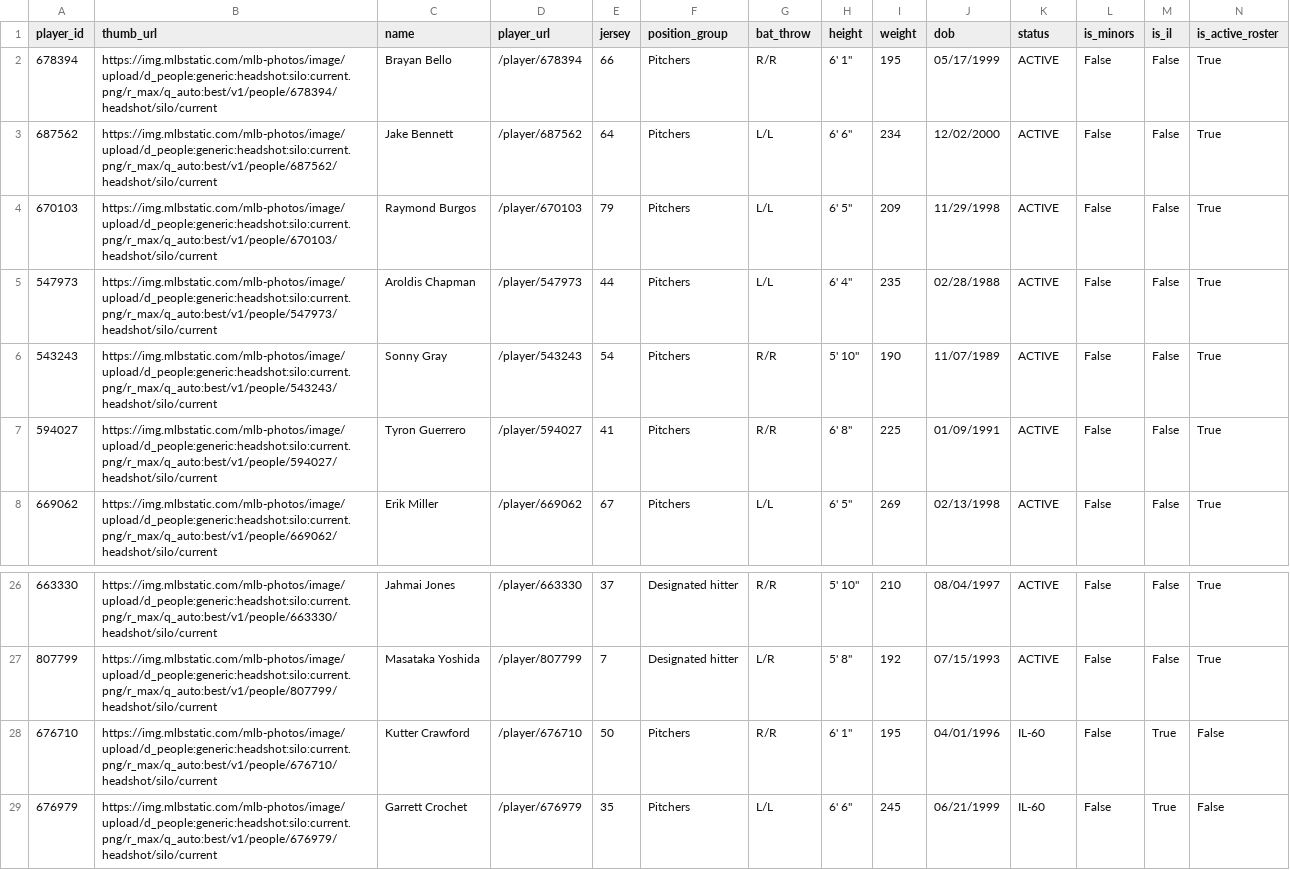
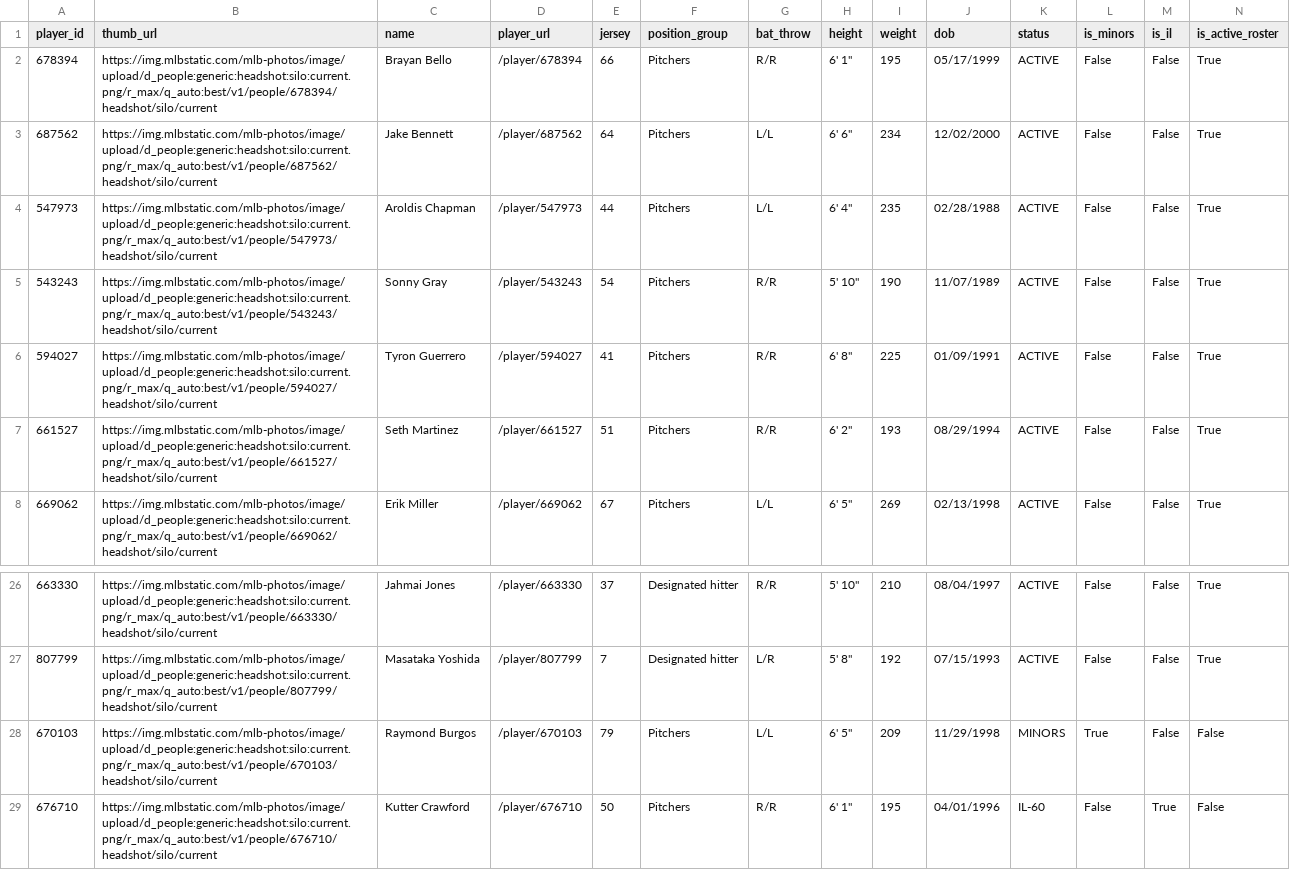
Before and after one commit to sogrady/redsox-bot, a CSV file: data/roster/redsox_roster_current.csv, drawn as a sheet; only a part is shown, gaps mark what is left out; the shorter side is filled out with more unchanged rows; removed rows and columns are numbered as before the commit, all else as after; rows hold the shown columns only; the diff names each change by its address in the sheet, - before the commit and + after, or states it on an @@ line.

```diff
--- a/data/roster/redsox_roster_current.csv
+++ b/data/roster/redsox_roster_current.csv
-row 4: 670103 | https://img.mlbstatic.com/mlb-photos/image/upload/d_people:generic:headshot:silo:current.png/r_max/q_auto:best/v1/people/670103/headshot/silo/current | Raymond Burgos | /player/670103 | 79 | Pitchers | L/L | 6' 5" | 209 | 11/29/1998 | ACTIVE | False | False | True
+row 7: 661527 | https://img.mlbstatic.com/mlb-photos/image/upload/d_people:generic:headshot:silo:current.png/r_max/q_auto:best/v1/people/661527/headshot/silo/current | Seth Martinez | /player/661527 | 51 | Pitchers | R/R | 6' 2" | 193 | 08/29/1994 | ACTIVE | False | False | True
+row 28: 670103 | https://img.mlbstatic.com/mlb-photos/image/upload/d_people:generic:headshot:silo:current.png/r_max/q_auto:best/v1/people/670103/headshot/silo/current | Raymond Burgos | /player/670103 | 79 | Pitchers | L/L | 6' 5" | 209 | 11/29/1998 | MINORS | True | False | False
```
Also changed, not shown: data/roster/redsox_transactions_current.csv, 15 other files.
